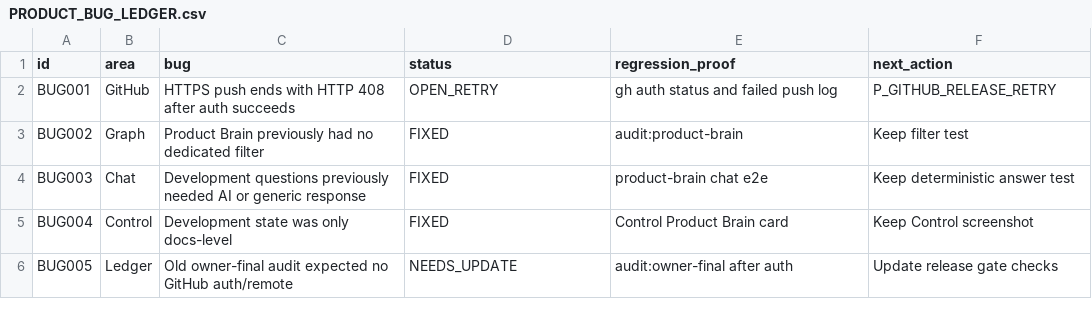
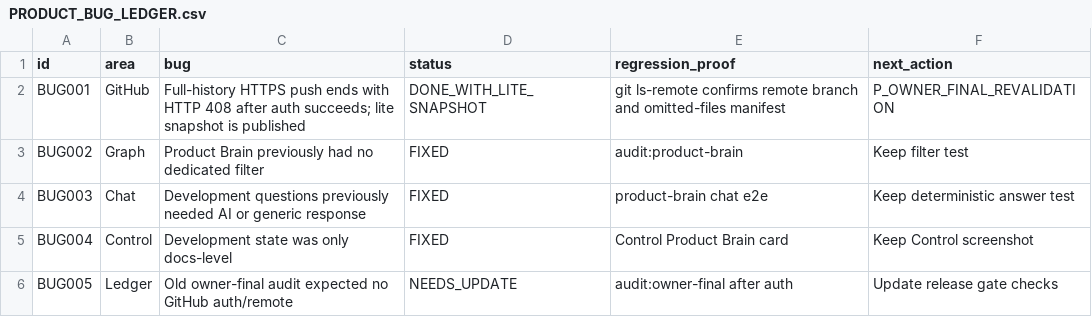
Before and after one commit to ddotdanyaa/lifeos-final33, a CSV file: docs/product_brain/PRODUCT_BUG_LEDGER.csv, drawn as a sheet.

```diff
--- a/docs/product_brain/PRODUCT_BUG_LEDGER.csv
+++ b/docs/product_brain/PRODUCT_BUG_LEDGER.csv
@@ -1,3 +1,3 @@
 id,area,bug,status,regression_proof,next_action
-BUG001,GitHub,HTTPS push ends with HTTP 408 after auth succeeds,OPEN_RETRY,gh auth status and failed push log,P_GITHUB_RELEASE_RETRY
+BUG001,GitHub,Full-history HTTPS push ends with HTTP 408 after auth succeeds; lite snapshot is published,DONE_WITH_LITE_SNAPSHOT,git ls-remote confirms remote branch and omitted-files manifest,P_OWNER_FINAL_REVALIDATION
 BUG002,Graph,Product Brain previously had no dedicated filter,FIXED,audit:product-brain,Keep filter test
```
Also changed, not shown: docs/product_brain/PRODUCT_UX_DEBT_LEDGER.csv, docs/qc/OWNER_RESCUE_1000_RISK_LEDGER.csv, 17 other files.
